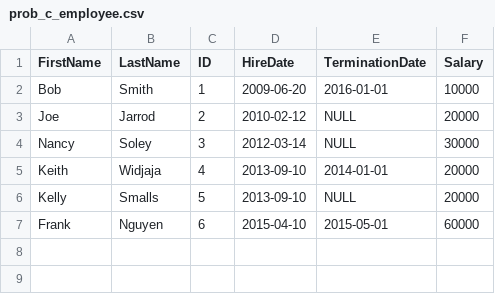
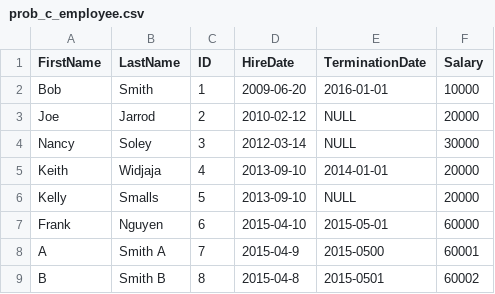
Before and after one commit to philogynic/notebooks, a CSV file: data/prob_c_employee.csv, drawn as a sheet; the diff names each change by its address in the sheet, - before the commit and + after, or states it on an @@ line.

```diff
--- a/data/prob_c_employee.csv
+++ b/data/prob_c_employee.csv
+row 8: A | Smith A | 7 | 2015-04-9 | 2015-0500 | 60001
+row 9: B | Smith B | 8 | 2015-04-8 | 2015-0501 | 60002
```
Also changed, not shown: 4 other files.
